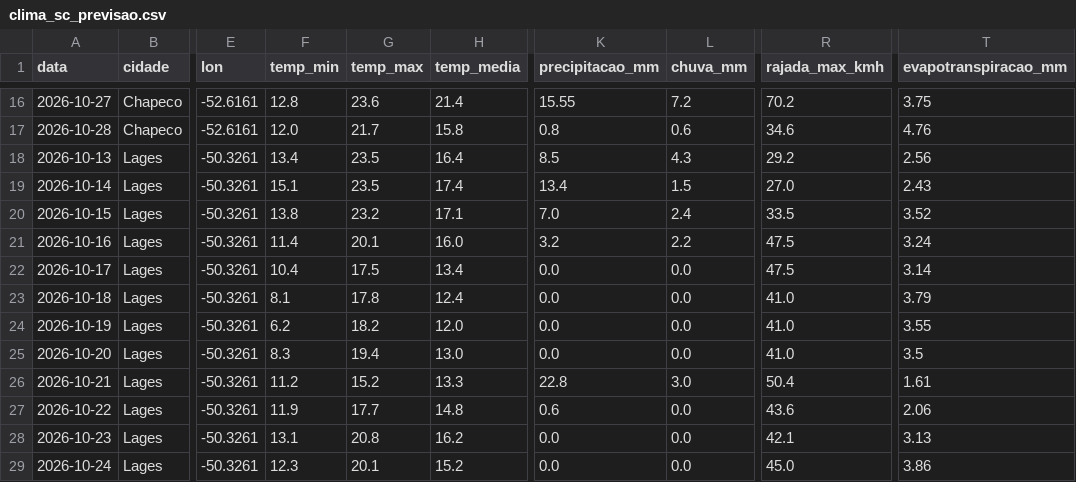
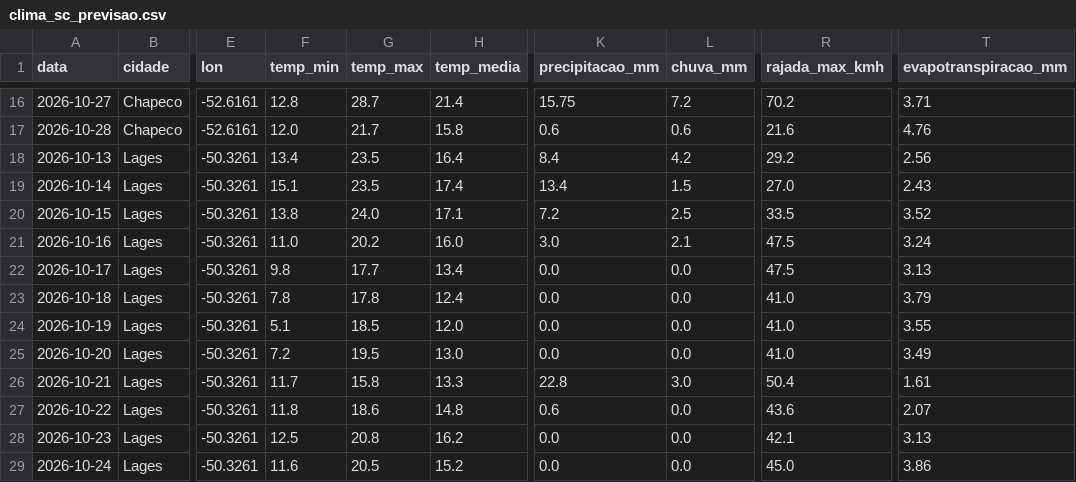
Before and after one commit to augluiz/vcz-site, a CSV file: ceasa_dashboard/dados/clima_sc_previsao.csv, drawn as a sheet; only a part is shown, gaps mark what is left out; the diff covers the shown part only; the diff names each change by its address in the sheet, - before the commit and + after, or states it on an @@ line.

```diff
--- a/ceasa_dashboard/dados/clima_sc_previsao.csv
+++ b/ceasa_dashboard/dados/clima_sc_previsao.csv
-G16 (temp_max): 23.6
+G16 (temp_max): 28.7
-K16 (precipitacao_mm): 15.55
+K16 (precipitacao_mm): 15.75
-T16 (evapotranspiracao_mm): 3.75
+T16 (evapotranspiracao_mm): 3.71
-K17 (precipitacao_mm): 0.8
+K17 (precipitacao_mm): 0.6
-R17 (rajada_max_kmh): 34.6
+R17 (rajada_max_kmh): 21.6
-K18 (precipitacao_mm): 8.5
+K18 (precipitacao_mm): 8.4
-L18 (chuva_mm): 4.3
+L18 (chuva_mm): 4.2
-G20 (temp_max): 23.2
+G20 (temp_max): 24.0
-K20 (precipitacao_mm): 7.0
+K20 (precipitacao_mm): 7.2
-L20 (chuva_mm): 2.4
+L20 (chuva_mm): 2.5
-F21 (temp_min): 11.4
+F21 (temp_min): 11.0
-G21 (temp_max): 20.1
+G21 (temp_max): 20.2
-K21 (precipitacao_mm): 3.2
+K21 (precipitacao_mm): 3.0
-L21 (chuva_mm): 2.2
+L21 (chuva_mm): 2.1
-F22 (temp_min): 10.4
+F22 (temp_min): 9.8
-G22 (temp_max): 17.5
+G22 (temp_max): 17.7
-T22 (evapotranspiracao_mm): 3.14
+T22 (evapotranspiracao_mm): 3.13
-F23 (temp_min): 8.1
+F23 (temp_min): 7.8
-F24 (temp_min): 6.2
+F24 (temp_min): 5.1
-G24 (temp_max): 18.2
+G24 (temp_max): 18.5
-F25 (temp_min): 8.3
+F25 (temp_min): 7.2
-G25 (temp_max): 19.4
+G25 (temp_max): 19.5
-T25 (evapotranspiracao_mm): 3.5
+T25 (evapotranspiracao_mm): 3.49
-F26 (temp_min): 11.2
+F26 (temp_min): 11.7
-G26 (temp_max): 15.2
+G26 (temp_max): 15.8
-F27 (temp_min): 11.9
+F27 (temp_min): 11.8
-G27 (temp_max): 17.7
+G27 (temp_max): 18.6
-T27 (evapotranspiracao_mm): 2.06
+T27 (evapotranspiracao_mm): 2.07
-F28 (temp_min): 13.1
+F28 (temp_min): 12.5
-F29 (temp_min): 12.3
+F29 (temp_min): 11.6
-G29 (temp_max): 20.1
+G29 (temp_max): 20.5
```
Also changed, not shown: 91 edited cells elsewhere in this file.
